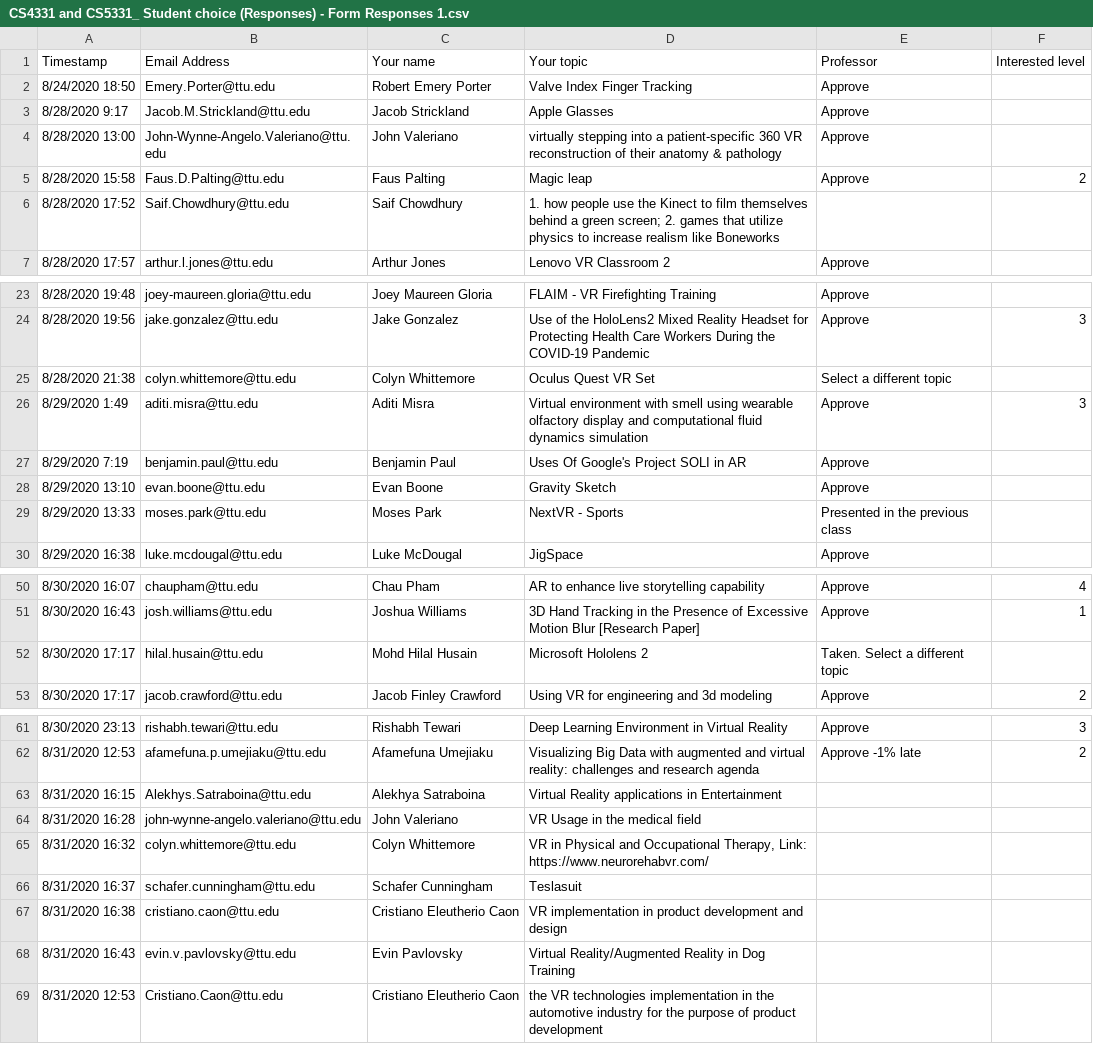
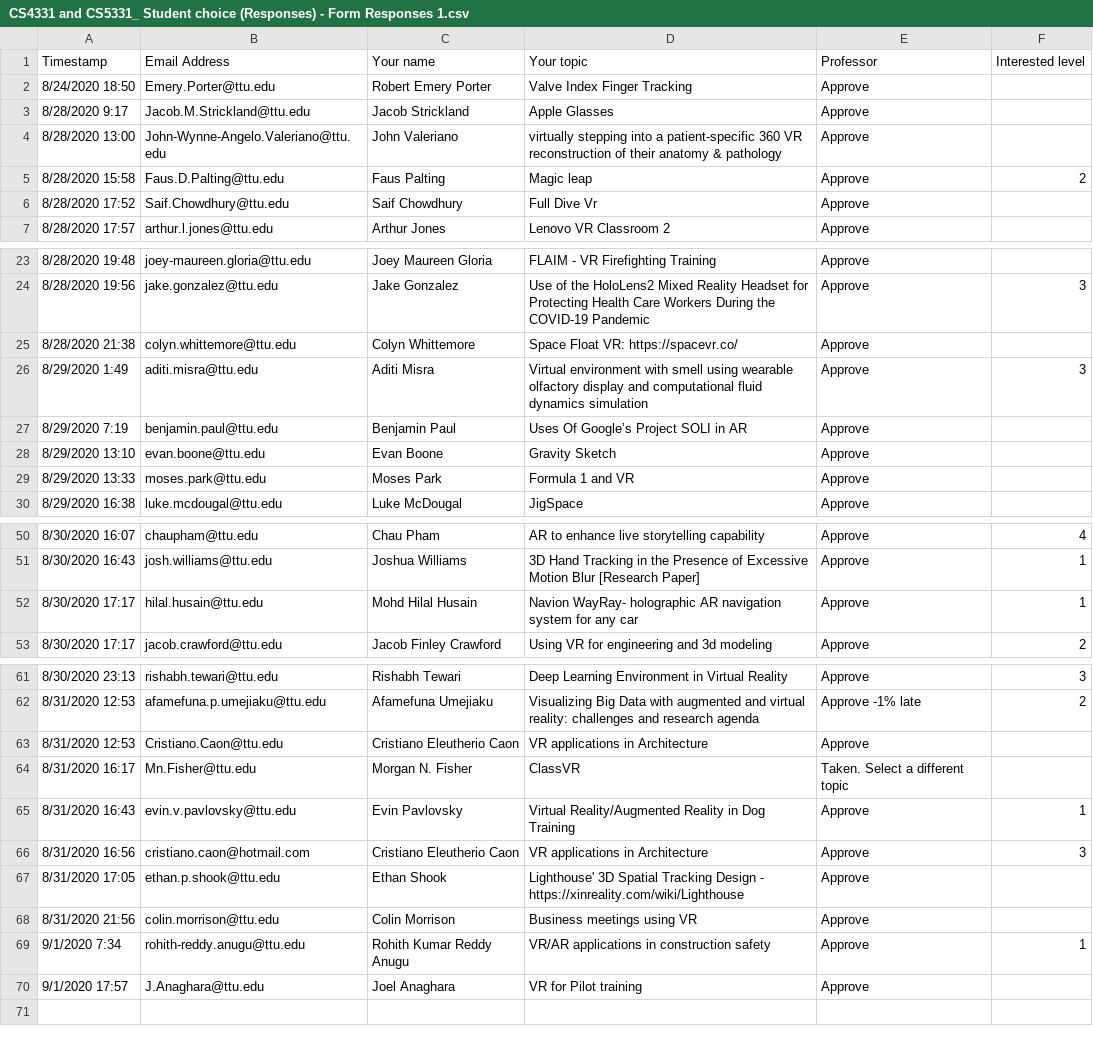
Before and after one commit to iDataVisualizationLab/CS5331-VirtualReality-Fall2020, a CSV file: StudentChoices/CS4331 and CS5331_ Student choice (Responses) - Form Responses 1.csv, drawn as a sheet; only a part is shown, gaps mark what is left out; removed rows and columns are numbered as before the commit, all else as after; the diff covers the shown part only; the diff names each change by its address in the sheet, - before the commit and + after, or states it on an @@ line.

Commit message:
Update CS4331 and CS5331_ Student choice (Responses) - Form Responses 1.csv

```diff
--- a/StudentChoices/CS4331 and CS5331_ Student choice (Responses) - Form Responses 1.csv
+++ b/StudentChoices/CS4331 and CS5331_ Student choice (Responses) - Form Responses 1.csv
-D6 (Your topic): 1. how people use the Kinect to film themselves behind a green screen; 2. games that utilize physics to increase realism like Boneworks
+D6 (Your topic): Full Dive Vr
-E6 (Professor): (empty)
+E6 (Professor): Approve
-D25 (Your topic): Oculus Quest VR Set
+D25 (Your topic): Space Float VR: https://spacevr.co/
-E25 (Professor): Select a different topic
+E25 (Professor): Approve
-D27 (Your topic): Uses Of Google's Project SOLI in AR
+D27 (Your topic): Uses Of Google’s Project SOLI in AR
-D29 (Your topic): NextVR - Sports
+D29 (Your topic): Formula 1 and VR
-E29 (Professor): Presented in the previous class
+E29 (Professor): Approve
-D52 (Your topic): Microsoft Hololens 2
+D52 (Your topic): Navion WayRay- holographic AR navigation system for any car
-E52 (Professor): Taken. Select a different topic
+E52 (Professor): Approve
-F52 (Interested level): (empty)
+F52 (Interested level): 1
-row 63: 8/31/2020 16:15 | Alekhys.Satraboina@ttu.edu | Alekhya Satraboina | Virtual Reality applications in Entertainment
-row 64: 8/31/2020 16:28 | john-wynne-angelo.valeriano@ttu.edu | John Valeriano | VR Usage in the medical field
-row 65: 8/31/2020 16:32 | colyn.whittemore@ttu.edu | Colyn Whittemore | VR in Physical and Occupational Therapy, Link: https://www.neurorehabvr.com/
-row 66: 8/31/2020 16:37 | schafer.cunningham@ttu.edu | Schafer Cunningham | Teslasuit
-row 67: 8/31/2020 16:38 | cristiano.caon@ttu.edu | Cristiano Eleutherio Caon | VR implementation in product development and design
+row 63: 8/31/2020 12:53 | Cristiano.Caon@ttu.edu | Cristiano Eleutherio Caon | VR applications in Architecture | Approve
+row 64: 8/31/2020 16:17 | Mn.Fisher@ttu.edu | Morgan N. Fisher | ClassVR | Taken. Select a different topic
-E65 (Professor): (empty)
+E65 (Professor): Approve
-F65 (Interested level): (empty)
+F65 (Interested level): 1
-row 69: 8/31/2020 12:53 | Cristiano.Caon@ttu.edu | Cristiano Eleutherio Caon | the VR technologies implementation in the automotive industry for the purpose of product development
+row 66: 8/31/2020 16:56 | cristiano.caon@hotmail.com | Cristiano Eleutherio Caon | VR applications in Architecture | Approve | 3
+row 67: 8/31/2020 17:05 | ethan.p.shook@ttu.edu | Ethan Shook | Lighthouse' 3D Spatial Tracking Design - https://xinreality.com/wiki/Lighthouse | Approve
+row 68: 8/31/2020 21:56 | colin.morrison@ttu.edu | Colin Morrison | Business meetings using VR | Approve
+row 69: 9/1/2020 7:34 | rohith-reddy.anugu@ttu.edu | Rohith Kumar Reddy Anugu | VR/AR applications in construction safety | Approve | 1
+row 70: 9/1/2020 17:57 | J.Anaghara@ttu.edu | Joel Anaghara | VR for Pilot training | Approve
```
Also changed, not shown: 3 edited cells elsewhere in this file.
